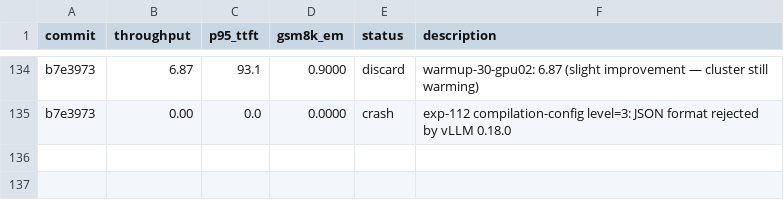
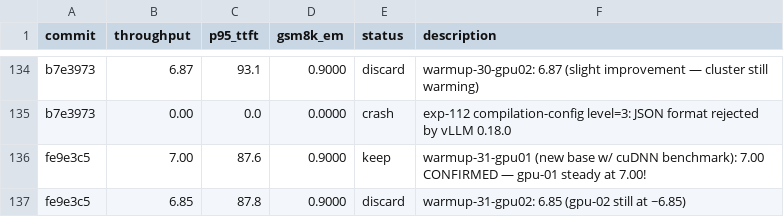
Before and after one commit to bkates-cw/autoinference, a TSV file: results.tsv, drawn as a sheet; only a part is shown, gaps mark what is left out.

```diff
--- a/results.tsv
+++ b/results.tsv
@@ -135 +135,3 @@ b7e3973	6.87	93.1	0.9000	discard	warmup-30-gpu02: 6.87 (slight improvement — c
 b7e3973	0.00	0.0	0.0000	crash	exp-112 compilation-config level=3: JSON format rejected by vLLM 0.18.0
+fe9e3c5	7.00	87.6	0.9000	keep	warmup-31-gpu01 (new base w/ cuDNN benchmark): 7.00 CONFIRMED — gpu-01 steady at 7.00!
+fe9e3c5	6.85	87.8	0.9000	discard	warmup-31-gpu02: 6.85 (gpu-02 still at ~6.85)
```
